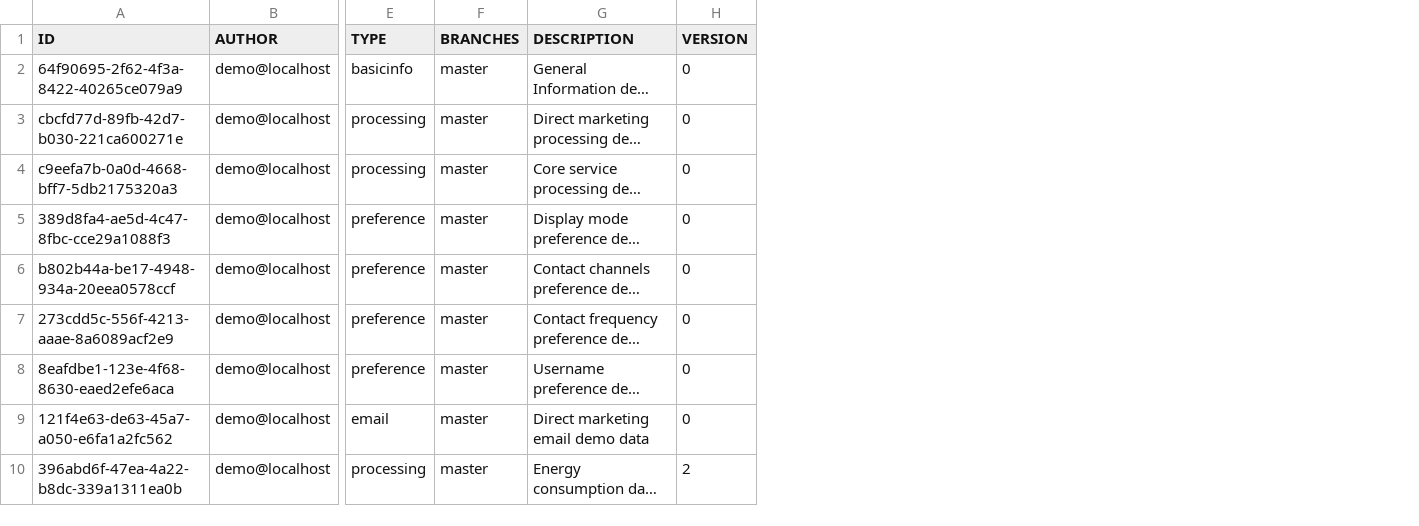
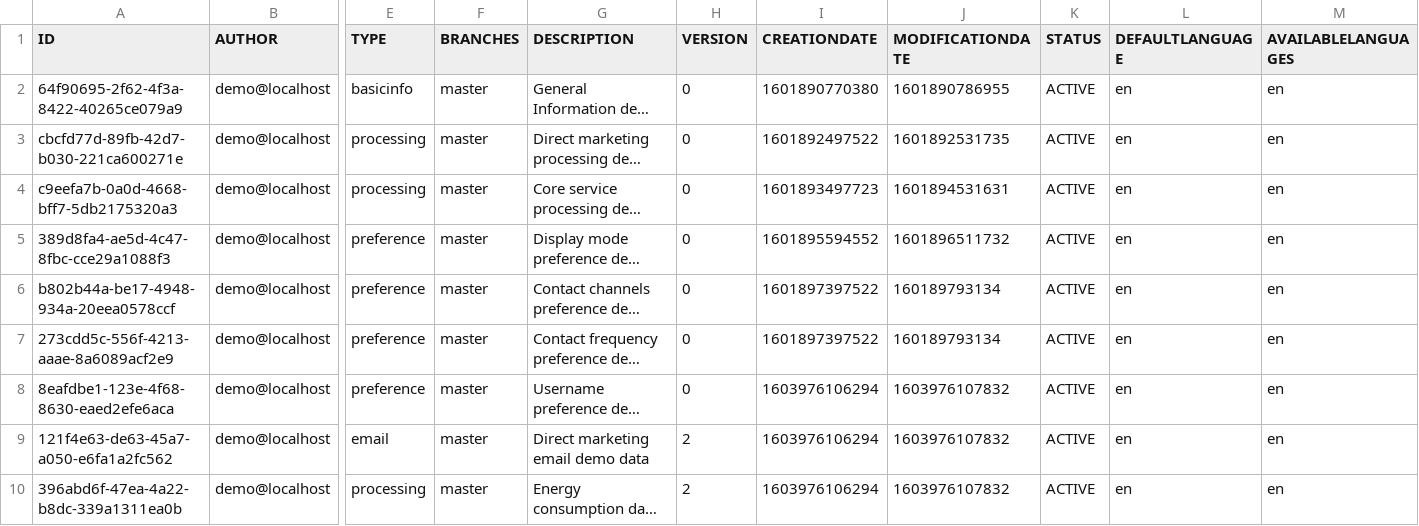
Before and after one commit to fairandsmart/consent-manager-back, a CSV file: src/main/resources/db/EN_MODELENTRY.csv, drawn as a sheet; only a part is shown, gaps mark what is left out; long unchanged cells end in …; the diff names each change by its address in the sheet, - before the commit and + after, or states it on an @@ line.

```diff
--- a/src/main/resources/db/EN_MODELENTRY.csv
+++ b/src/main/resources/db/EN_MODELENTRY.csv
+column I (CREATIONDATE), rows 2-10: 1601890770380 | 1601892497522 | 1601893497723 | 1601895594552 | 1601897397522 | 1601897397522 | 1603976106294 | 1603976106294 | 1603976106294
+column J (MODIFICATIONDATE), rows 2-10: 1601890786955 | 1601892531735 | 1601894531631 | 1601896511732 | 160189793134 | 160189793134 | 1603976107832 | 1603976107832 | 1603976107832
+column K (STATUS), rows 2-10: all ACTIVE
+column L (DEFAULTLANGUAGE), rows 2-10: all en
+column M (AVAILABLELANGUAGES), rows 2-10: all en
-H9 (VERSION): 0
+H9 (VERSION): 2
```
Also changed, not shown: src/main/resources/db/FR_MODELENTRY.csv, 1 other file.
